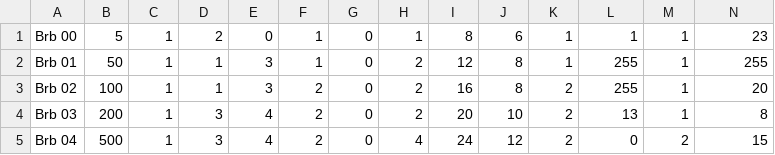
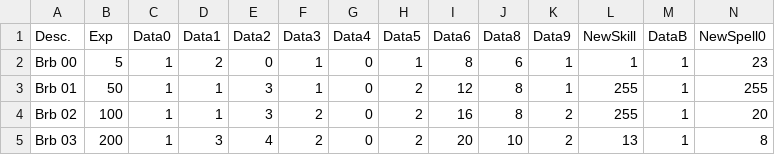
Before and after one commit to ZaneDubya/YserbiusData, a CSV file: Data/Progression-Levels.csv, drawn as a sheet; only a part is shown; the shorter side is filled out with more unchanged rows; rows hold the shown columns only; the diff names each change by its address in the sheet, - before the commit and + after, or states it on an @@ line.

Commit message:
Better header (?)

```diff
--- a/Data/Progression-Levels.csv
+++ b/Data/Progression-Levels.csv
+row 1: Desc. | Exp | Data0 | Data1 | Data2 | Data3 | Data4 | Data5 | Data6 | Data8 | Data9 | NewSkill | DataB | NewSpell0
```
